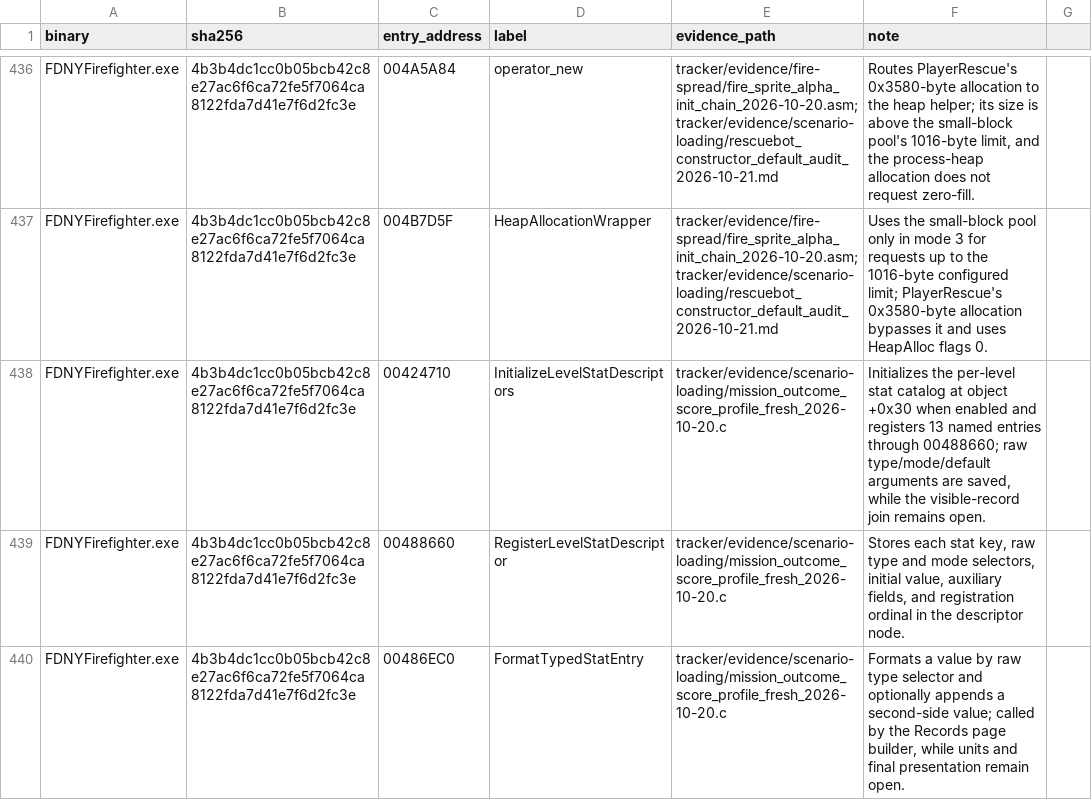
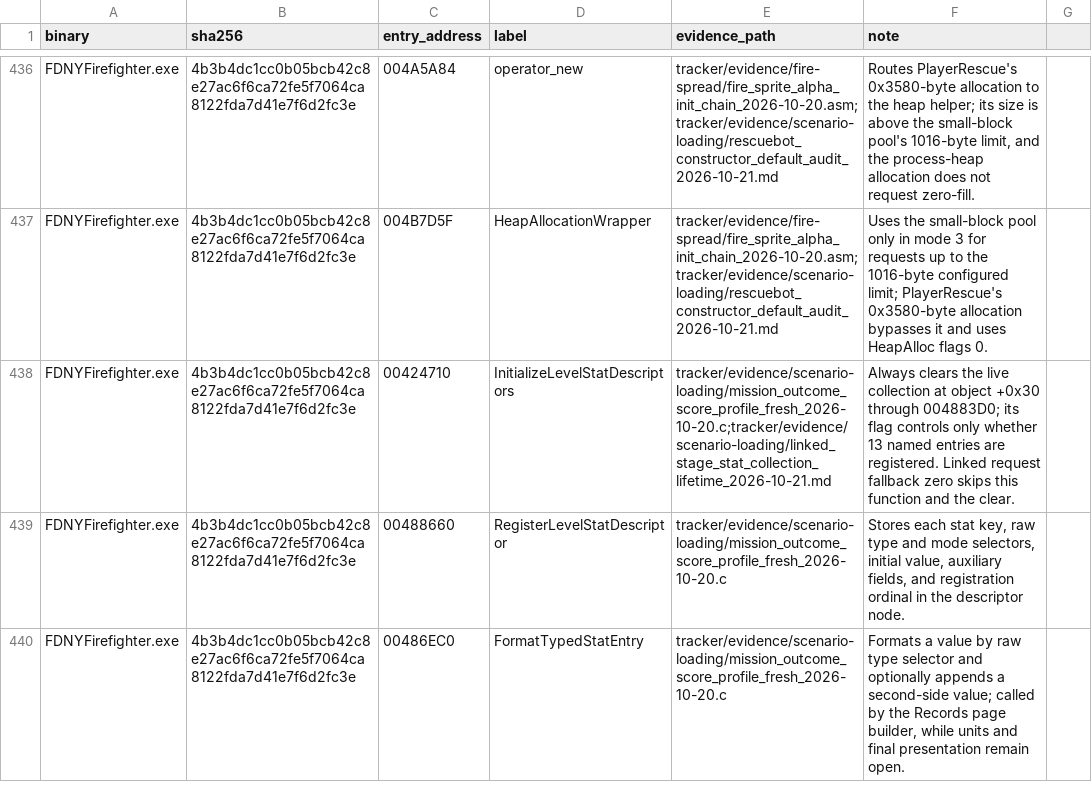
Before and after one commit to JacobPilawa/fdny-maps, a CSV file: decomp_revised/tracker/function_reviews.csv, drawn as a sheet; only a part is shown, gaps mark what is left out.

```diff
--- a/decomp_revised/tracker/function_reviews.csv
+++ b/decomp_revised/tracker/function_reviews.csv
@@ -437,3 +437,3 @@ FDNYFirefighter.exe,4b3b4dc1cc0b05bcb42c8e27ac6f6ca72fe5f7064ca8122fda7d41e7f6d2
 FDNYFirefighter.exe,4b3b4dc1cc0b05bcb42c8e27ac6f6ca72fe5f7064ca8122fda7d41e7f6d2fc3e,004B7D5F,HeapAllocationWrapper,tracker/evidence/fire-spread/fire_sprite_alpha_init_chain_2026-10-20.asm;tracker/evidence/scenario-loading/rescuebot_constructor_default_audit_2026-10-21.md,Uses the small-block pool only in mode 3 for requests up to the 1016-byte configured limit; PlayerRescue's 0x3580-byte allocation bypasses it and uses HeapAlloc flags 0.
-FDNYFirefighter.exe,4b3b4dc1cc0b05bcb42c8e27ac6f6ca72fe5f7064ca8122fda7d41e7f6d2fc3e,00424710,InitializeLevelStatDescriptors,tracker/evidence/scenario-loading/mission_outcome_score_profile_fresh_2026-10-20.c,"Initializes the per-level stat catalog at object +0x30 when enabled and registers 13 named entries through 00488660; raw type/mode/default arguments are saved, while the visible-record join remains open."
+FDNYFirefighter.exe,4b3b4dc1cc0b05bcb42c8e27ac6f6ca72fe5f7064ca8122fda7d41e7f6d2fc3e,00424710,InitializeLevelStatDescriptors,tracker/evidence/scenario-loading/mission_outcome_score_profile_fresh_2026-10-20.c;tracker/evidence/scenario-loading/linked_stage_stat_collection_lifetime_2026-10-21.md,"Always clears the live collection at object +0x30 through 004883D0; its flag controls only whether 13 named entries are registered. Linked request fallback zero skips this function and the clear."
 FDNYFirefighter.exe,4b3b4dc1cc0b05bcb42c8e27ac6f6ca72fe5f7064ca8122fda7d41e7f6d2fc3e,00488660,RegisterLevelStatDescriptor,tracker/evidence/scenario-loading/mission_outcome_score_profile_fresh_2026-10-20.c,"Stores each stat key, raw type and mode selectors, initial value, auxiliary fields, and registration ordinal in the descriptor node."
```
Also changed, not shown: decomp_revised/tracker/progress_history.csv, 5 other files.
